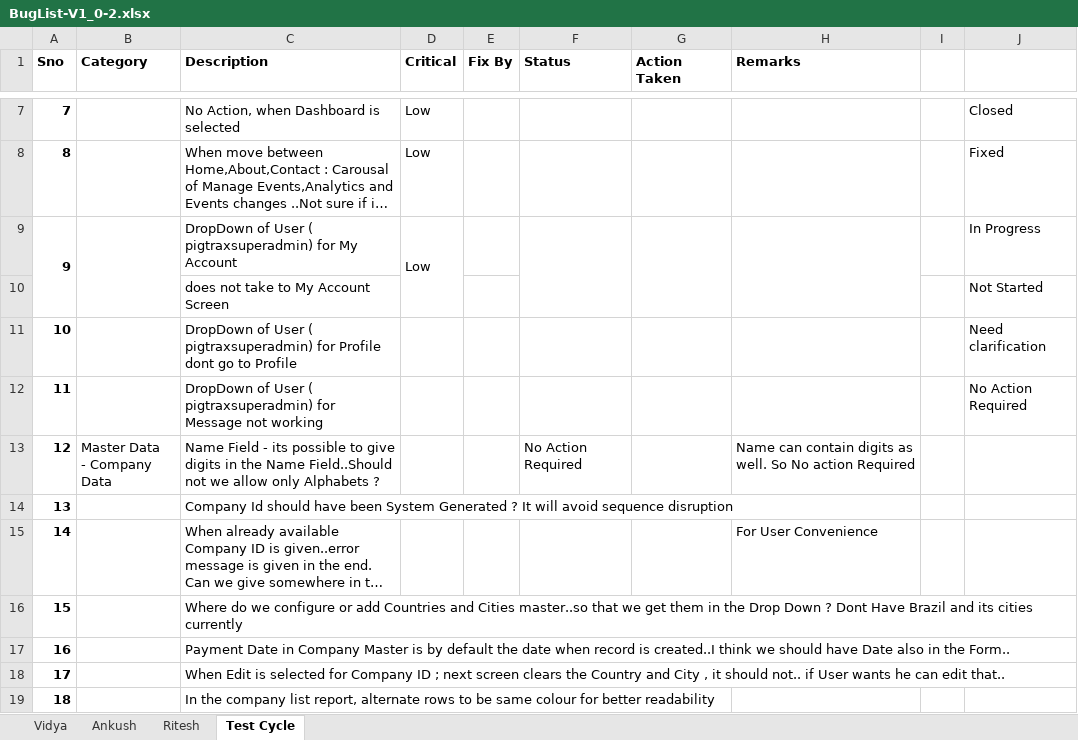
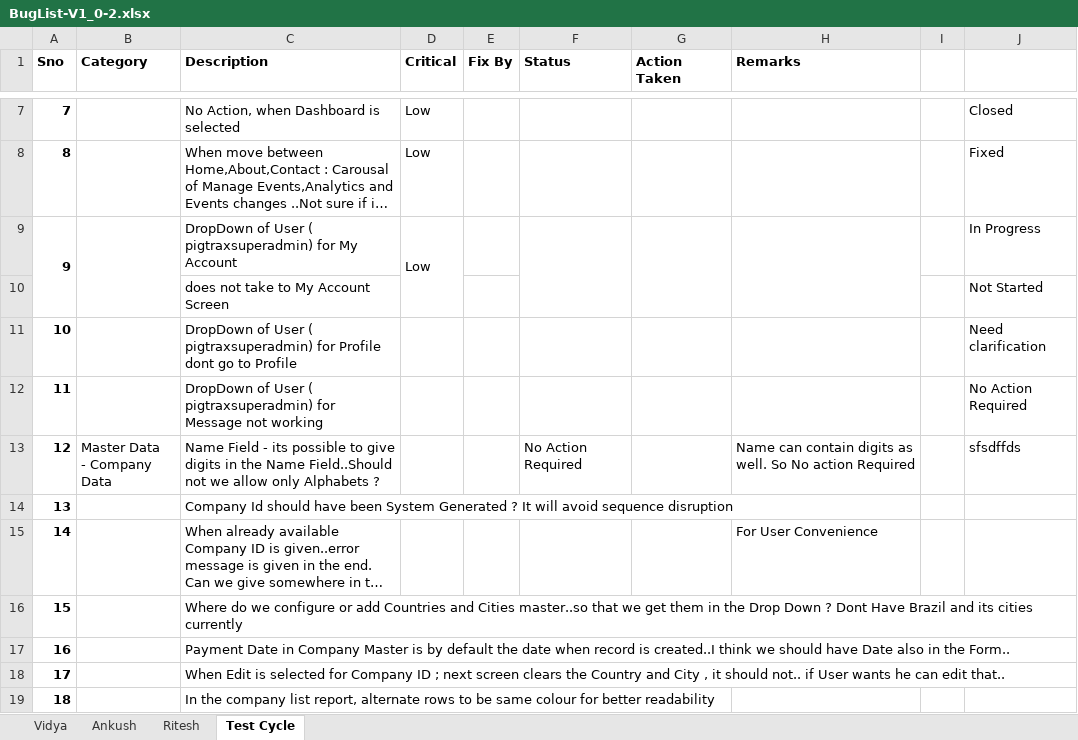
Before and after one commit to ankushpatni/pigtrax, an Excel workbook: defects/BugList-V1_0-2.xlsx, sheet Test Cycle, drawn as a sheet; only a part is shown, gaps mark what is left out; long unchanged cells end in …; values as stored, in another font and other column widths than the file's, no borders; the diff names each change by its address in the sheet, - before the commit and + after, or states it on an @@ line.

```diff
--- a/defects/BugList-V1_0-2.xlsx (sheet Test Cycle)
+++ b/defects/BugList-V1_0-2.xlsx (sheet Test Cycle)
-J13: (empty)
+J13: sfsdffds
```
Also changed, not shown: 9 other files.
